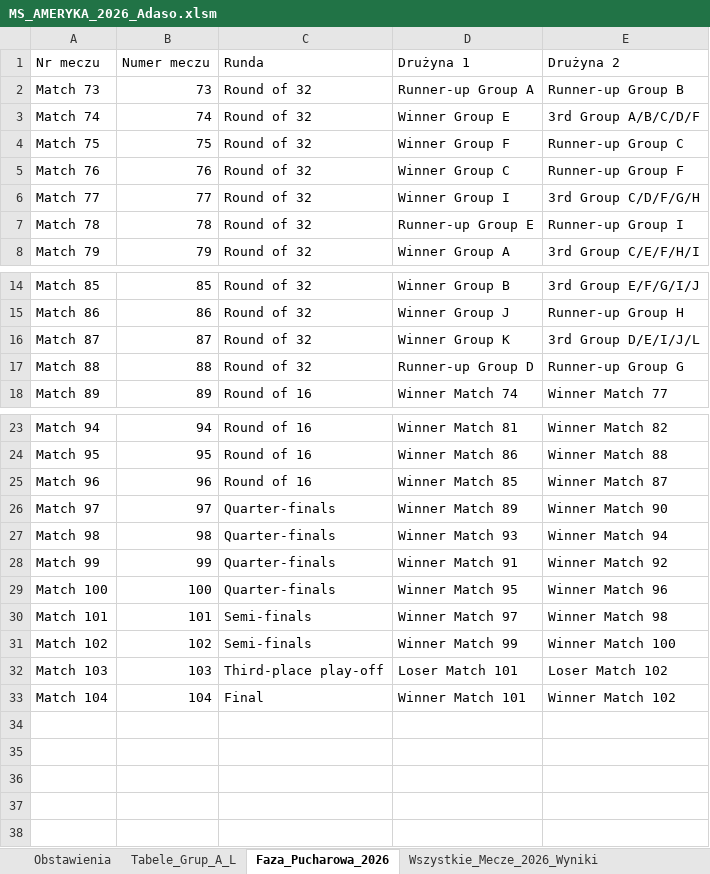
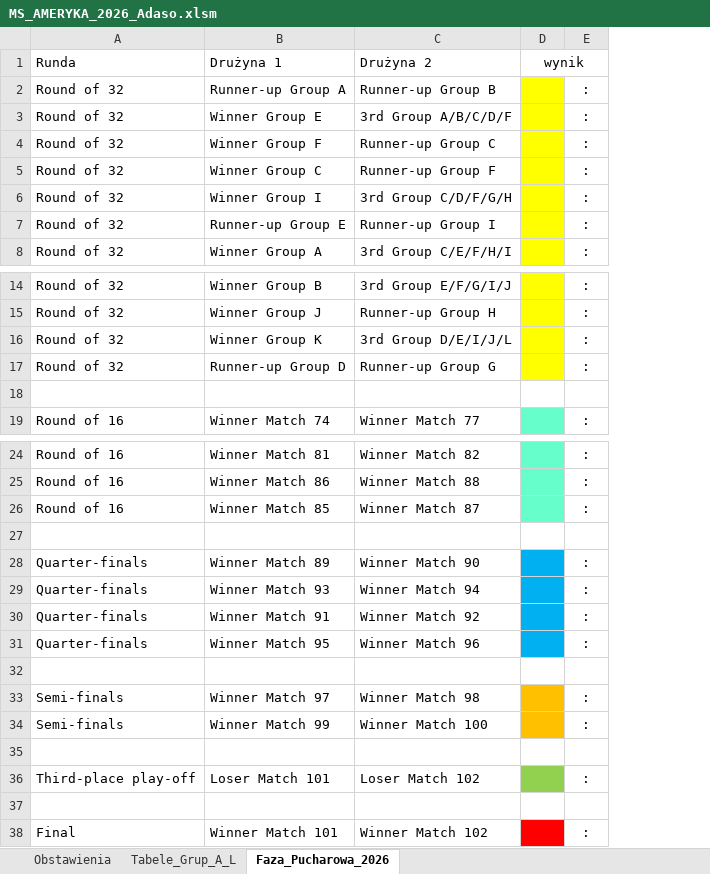
Before and after one commit to Max7476/bazaplikow, an Excel workbook: MS_AMERYKA_2026_Adaso.xlsm, sheet Faza_Pucharowa_2026, drawn as a sheet; only a part is shown, gaps mark what is left out; values as stored, in another font and other column widths than the file's, no borders; table styles not drawn; removed rows and columns are numbered as before the commit, all else as after; the diff names each change by its address in the sheet, - before the commit and + after, or states it on an @@ line.

```diff
--- a/MS_AMERYKA_2026_Adaso.xlsm (sheet Faza_Pucharowa_2026)
+++ b/MS_AMERYKA_2026_Adaso.xlsm (sheet Faza_Pucharowa_2026)
-sheet tab: Wszystkie_Mecze_2026_Wyniki
-column A, rows 1-8: Nr meczu | Match 73 | Match 74 | Match 75 | Match 76 | Match 77 | Match 78 | Match 79; rows 14-18: Match 85 | Match 86 | Match 87 | Match 88 | Match 89; rows 23-33: Match 94 | Match 95 | Match 96 | Match 97 | Match 98 | Match 99 | Match 100 | Match 101 | Match 102 | Match 103 | Match 104
-column B, rows 1-8: Numer meczu | 73 | 74 | 75 | 76 | 77 | 78 | 79; rows 14-18: 85 | 86 | 87 | 88 | 89; rows 23-33: 94 | 95 | 96 | 97 | 98 | 99 | 100 | 101 | 102 | 103 | 104
+column D, row 1: wynik
+column E, rows 2-8: all :; rows 14-17: all :; row 19: :; rows 24-26: all :; rows 28-31: all :; rows 33-34: : | :; row 36: :; row 38: :
+row 18: (empty)
+row 27: (empty)
+row 32: (empty)
+row 35: (empty)
+row 37: (empty)
```
Also changed, not shown: sheet Obstawienia, sheet Tabele_Grup_A_L, formulas that keep their value, hidden cells, charts or pictures.
